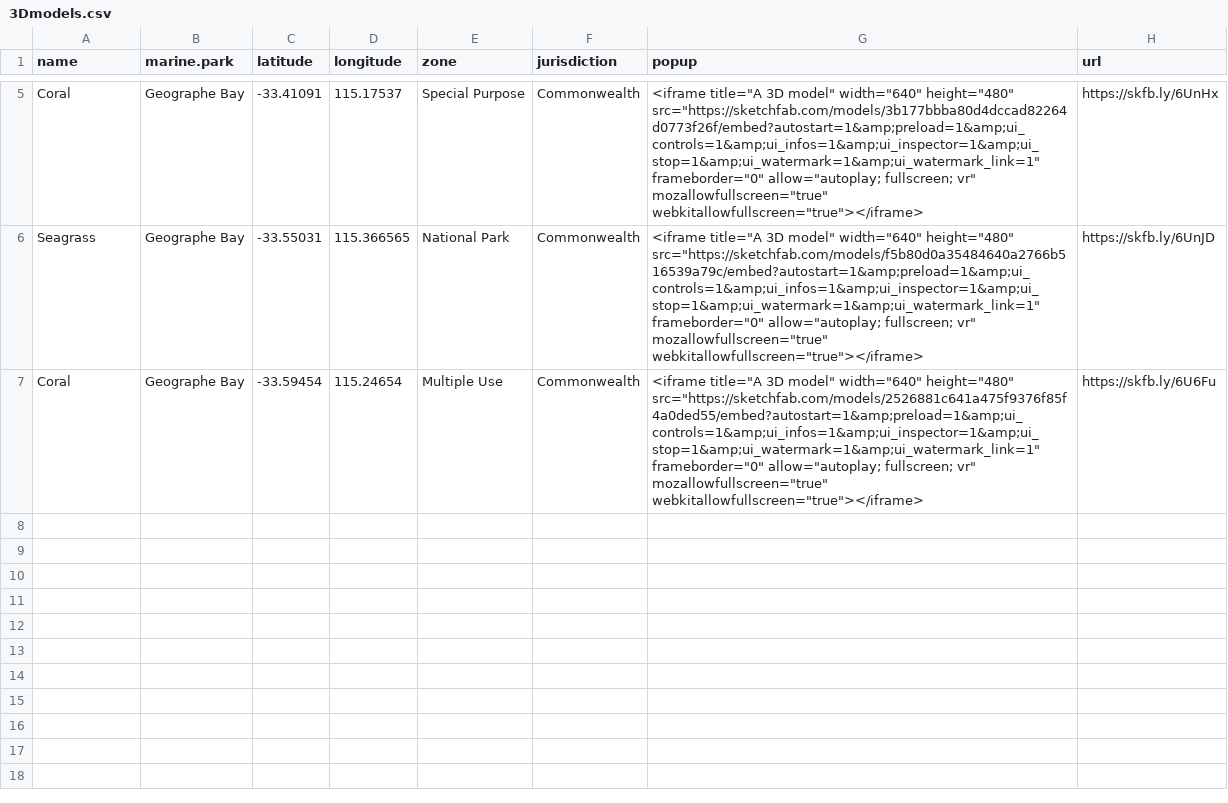
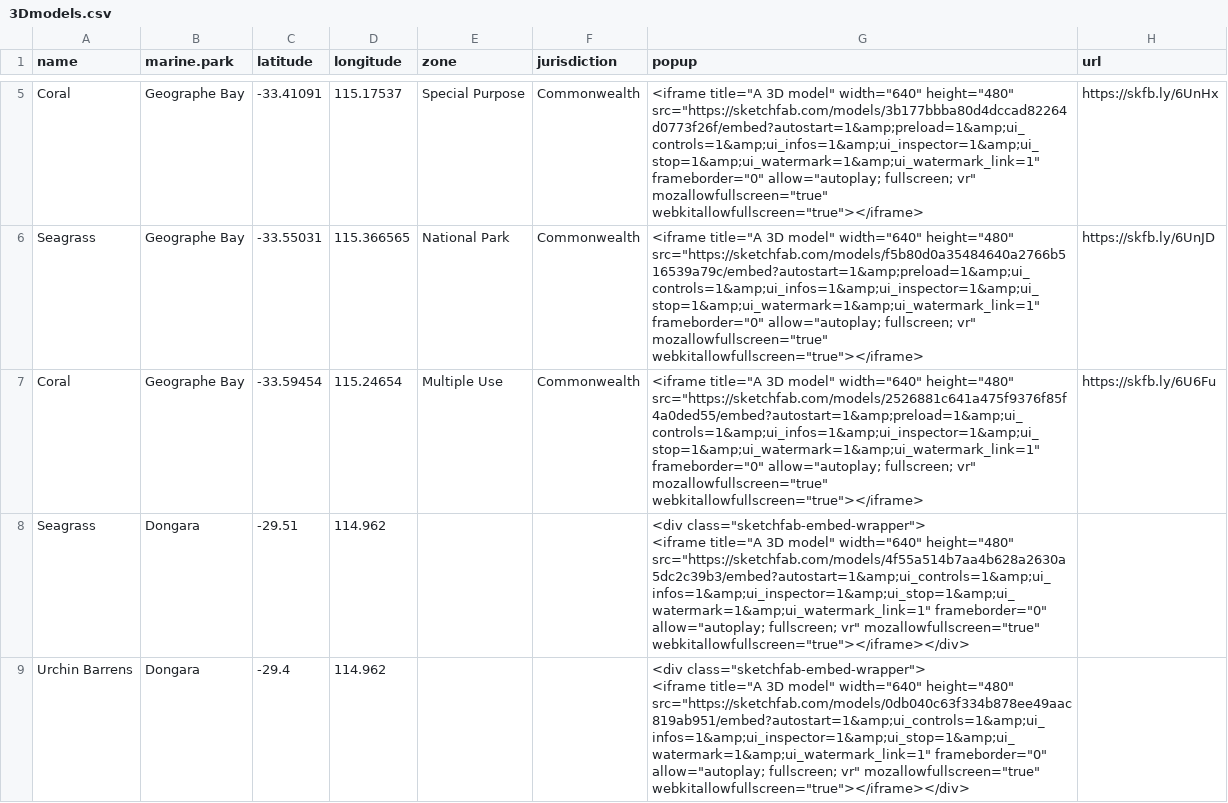
Before and after one commit to BrookeGibbons/habitatMAPP, a CSV file: data/3Dmodels.csv, drawn as a sheet; only a part is shown, gaps mark what is left out; ↵ is a line break in a cell; the diff covers the shown part only; the diff names each change by its address in the sheet, - before the commit and + after, or states it on an @@ line.

Commit message:
cleaning up and Dongara data

```diff
--- a/data/3Dmodels.csv
+++ b/data/3Dmodels.csv
+row 8: Seagrass | Dongara | -29.51 | 114.962 |  |  | <div class="sketchfab-embed-wrapper"> ↵ <iframe title="A 3D model" width="640" height="480" src="https://sketchfab.com/models/4f55a514b7aa4b628a2630a5dc2c39b3/embed?autostart=1&amp;ui_controls=1&amp;ui_infos=1&amp;ui_inspector=1&amp;ui_stop=1&amp;ui_watermark=1&amp;ui_watermark_link=1" frameborder="0" allow="autoplay; fullscreen; vr" mozallowfullscreen="true" webkitallowfullscreen="true"></iframe></div>
+row 9: Urchin Barrens | Dongara | -29.4 | 114.962 |  |  | <div class="sketchfab-embed-wrapper"> ↵ <iframe title="A 3D model" width="640" height="480" src="https://sketchfab.com/models/0db040c63f334b878ee49aac819ab951/embed?autostart=1&amp;ui_controls=1&amp;ui_infos=1&amp;ui_inspector=1&amp;ui_stop=1&amp;ui_watermark=1&amp;ui_watermark_link=1" frameborder="0" allow="autoplay; fullscreen; vr" mozallowfullscreen="true" webkitallowfullscreen="true"></iframe></div>
```
Also changed, not shown: 3 added rows elsewhere in this file, 13 other files.
